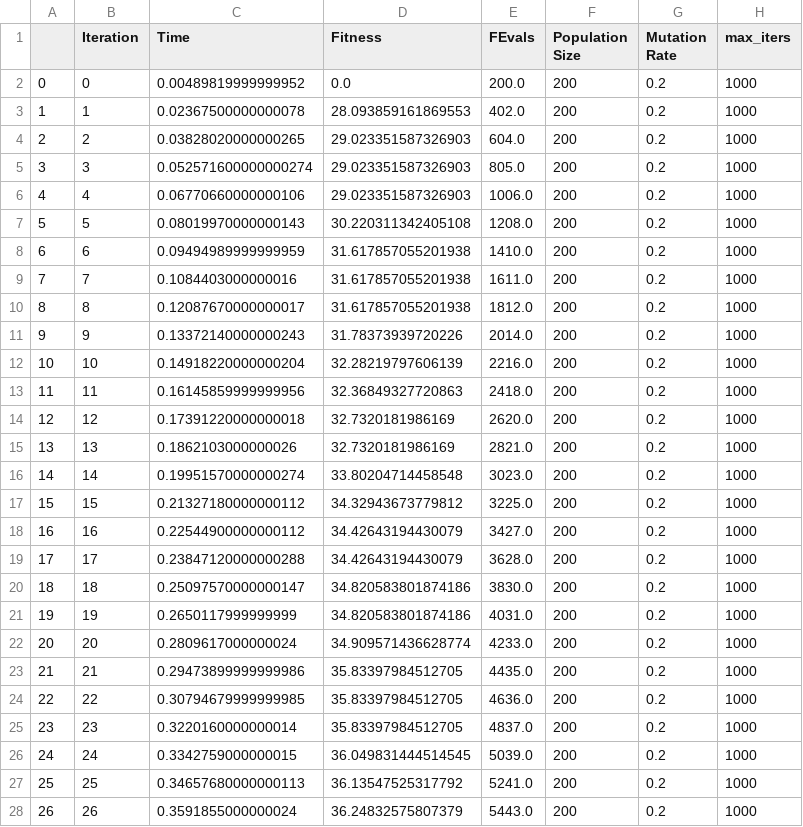
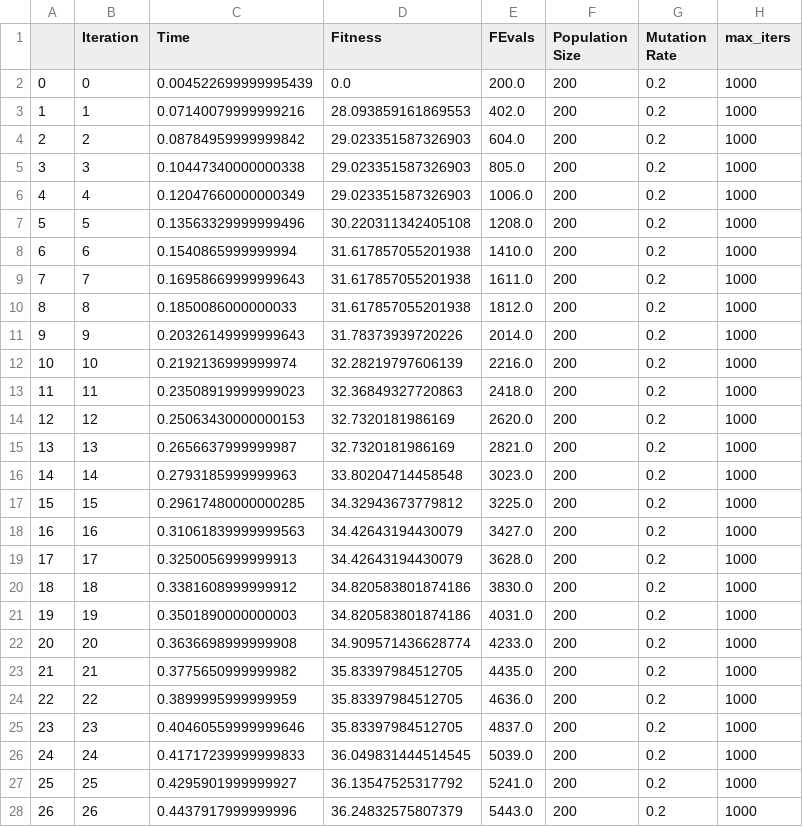
Before and after one commit to gpalat3/CSE7641, a CSV file: HW2/output/KnapSack/GeneticAlgorithm/ga__GeneticAlgorithm__curves_df.csv, drawn as a sheet; only a part is shown; the diff covers the shown part only.

```diff
--- a/HW2/output/KnapSack/GeneticAlgorithm/ga__GeneticAlgorithm__curves_df.csv
+++ b/HW2/output/KnapSack/GeneticAlgorithm/ga__GeneticAlgorithm__curves_df.csv
@@ -1,28 +1,28 @@
 ,Iteration,Time,Fitness,FEvals,Population Size,Mutation Rate,max_iters
-0,0,0.00489819999999952,0.0,200.0,200,0.2,1000
-1,1,0.02367500000000078,28.093859161869553,402.0,200,0.2,1000
-2,2,0.03828020000000265,29.023351587326903,604.0,200,0.2,1000
-3,3,0.052571600000000274,29.023351587326903,805.0,200,0.2,1000
-4,4,0.06770660000000106,29.023351587326903,1006.0,200,0.2,1000
-5,5,0.08019970000000143,30.220311342405108,1208.0,200,0.2,1000
-6,6,0.09494989999999959,31.617857055201938,1410.0,200,0.2,1000
-7,7,0.1084403000000016,31.617857055201938,1611.0,200,0.2,1000
-8,8,0.12087670000000017,31.617857055201938,1812.0,200,0.2,1000
-9,9,0.13372140000000243,31.78373939720226,2014.0,200,0.2,1000
-10,10,0.14918220000000204,32.28219797606139,2216.0,200,0.2,1000
-11,11,0.16145859999999956,32.36849327720863,2418.0,200,0.2,1000
-12,12,0.17391220000000018,32.7320181986169,2620.0,200,0.2,1000
-13,13,0.1862103000000026,32.7320181986169,2821.0,200,0.2,1000
-14,14,0.19951570000000274,33.80204714458548,3023.0,200,0.2,1000
-15,15,0.21327180000000112,34.32943673779812,3225.0,200,0.2,1000
-16,16,0.22544900000000112,34.42643194430079,3427.0,200,0.2,1000
-17,17,0.23847120000000288,34.42643194430079,3628.0,200,0.2,1000
-18,18,0.25097570000000147,34.820583801874186,3830.0,200,0.2,1000
-19,19,0.2650117999999999,34.820583801874186,4031.0,200,0.2,1000
-20,20,0.2809617000000024,34.909571436628774,4233.0,200,0.2,1000
-21,21,0.29473899999999986,35.83397984512705,4435.0,200,0.2,1000
-22,22,0.30794679999999985,35.83397984512705,4636.0,200,0.2,1000
-23,23,0.3220160000000014,35.83397984512705,4837.0,200,0.2,1000
-24,24,0.3342759000000015,36.049831444514545,5039.0,200,0.2,1000
-25,25,0.34657680000000113,36.13547525317792,5241.0,200,0.2,1000
-26,26,0.3591855000000024,36.24832575807379,5443.0,200,0.2,1000
+0,0,0.004522699999995439,0.0,200.0,200,0.2,1000
+1,1,0.07140079999999216,28.093859161869553,402.0,200,0.2,1000
+2,2,0.08784959999999842,29.023351587326903,604.0,200,0.2,1000
+3,3,0.10447340000000338,29.023351587326903,805.0,200,0.2,1000
+4,4,0.12047660000000349,29.023351587326903,1006.0,200,0.2,1000
+5,5,0.13563329999999496,30.220311342405108,1208.0,200,0.2,1000
+6,6,0.1540865999999994,31.617857055201938,1410.0,200,0.2,1000
+7,7,0.16958669999999643,31.617857055201938,1611.0,200,0.2,1000
+8,8,0.1850086000000033,31.617857055201938,1812.0,200,0.2,1000
+9,9,0.20326149999999643,31.78373939720226,2014.0,200,0.2,1000
+10,10,0.2192136999999974,32.28219797606139,2216.0,200,0.2,1000
+11,11,0.23508919999999023,32.36849327720863,2418.0,200,0.2,1000
+12,12,0.25063430000000153,32.7320181986169,2620.0,200,0.2,1000
+13,13,0.2656637999999987,32.7320181986169,2821.0,200,0.2,1000
+14,14,0.2793185999999963,33.80204714458548,3023.0,200,0.2,1000
+15,15,0.29617480000000285,34.32943673779812,3225.0,200,0.2,1000
+16,16,0.31061839999999563,34.42643194430079,3427.0,200,0.2,1000
+17,17,0.3250056999999913,34.42643194430079,3628.0,200,0.2,1000
+18,18,0.3381608999999912,34.820583801874186,3830.0,200,0.2,1000
+19,19,0.3501890000000003,34.820583801874186,4031.0,200,0.2,1000
+20,20,0.3636698999999908,34.909571436628774,4233.0,200,0.2,1000
+21,21,0.3775650999999982,35.83397984512705,4435.0,200,0.2,1000
+22,22,0.3899995999999959,35.83397984512705,4636.0,200,0.2,1000
+23,23,0.40460559999999646,35.83397984512705,4837.0,200,0.2,1000
+24,24,0.41717239999999833,36.049831444514545,5039.0,200,0.2,1000
+25,25,0.4295901999999927,36.13547525317792,5241.0,200,0.2,1000
+26,26,0.4437917999999996,36.24832575807379,5443.0,200,0.2,1000
```
Also changed, not shown: 137 edited cells elsewhere in this file, HW2/output/FourPeaks/GeneticAlgorithm/ga__GeneticAlgorithm__curves_df.csv, HW2/output/FourPeaks/MIMIC/mimic__MIMIC__curves_df.csv, 32 other files.
